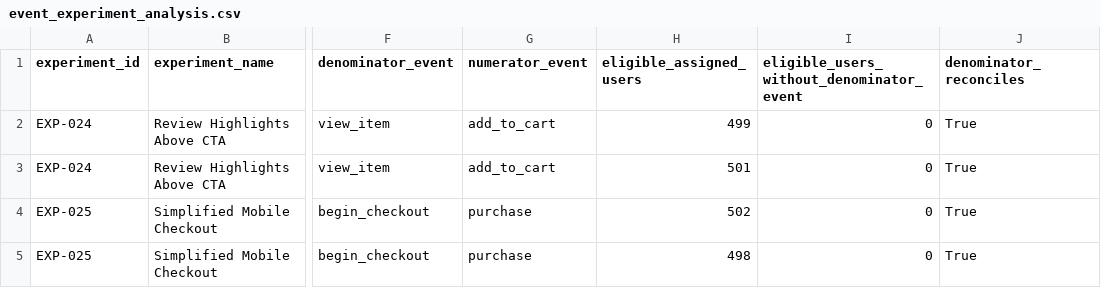
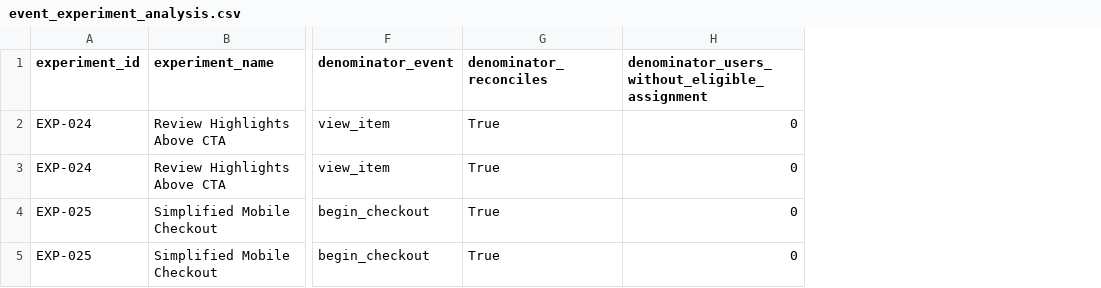
Before and after one commit to purehibiscus/puffy-growth-analytics-platform, a CSV file: data/synthetic/experiment_dataset/event_experiment_analysis.csv, drawn as a sheet; only a part is shown, gaps mark what is left out; removed rows and columns are numbered as before the commit, all else as after; the diff names each change by its address in the sheet, - before the commit and + after, or states it on an @@ line.

Commit message:
Fix experiment denominator reconciliation

```diff
--- a/data/synthetic/experiment_dataset/event_experiment_analysis.csv
+++ b/data/synthetic/experiment_dataset/event_experiment_analysis.csv
-column G (numerator_event), rows 2-5: add_to_cart | add_to_cart | purchase | purchase
-column H (eligible_assigned_users), rows 2-5: 499 | 501 | 502 | 498
-column I, rows 1-5: eligible_users_without_denominator_event | 0 | 0 | 0 | 0
+column H, rows 1-5: denominator_users_without_eligible_assignment | 0 | 0 | 0 | 0
```
Also changed, not shown: data/synthetic/experiment_dataset/event_experiment_integrity.csv, 2 other files.
